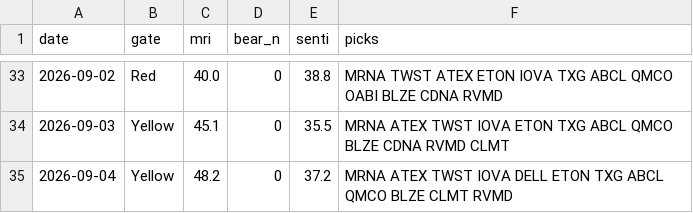
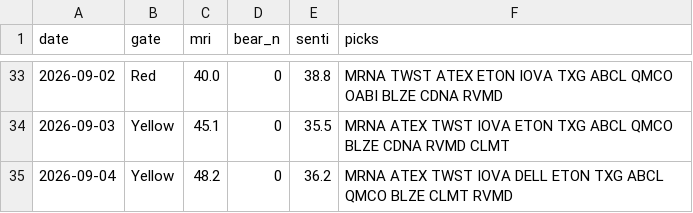
Before and after one commit to thanzo12wizu-stack/v38-watchlist, a CSV file: daily_log.csv, drawn as a sheet; only a part is shown, gaps mark what is left out.

```diff
--- a/daily_log.csv
+++ b/daily_log.csv
@@ -34,2 +34,2 @@ date,gate,mri,bear_n,senti,picks
 2026-09-03,Yellow,45.1,0,35.5,MRNA ATEX TWST IOVA ETON TXG ABCL QMCO BLZE CDNA RVMD CLMT
-2026-09-04,Yellow,48.2,0,37.2,MRNA ATEX TWST IOVA DELL ETON TXG ABCL QMCO BLZE CLMT RVMD
+2026-09-04,Yellow,48.2,0,36.2,MRNA ATEX TWST IOVA DELL ETON TXG ABCL QMCO BLZE CLMT RVMD
```
Also changed, not shown: 8 other files.
